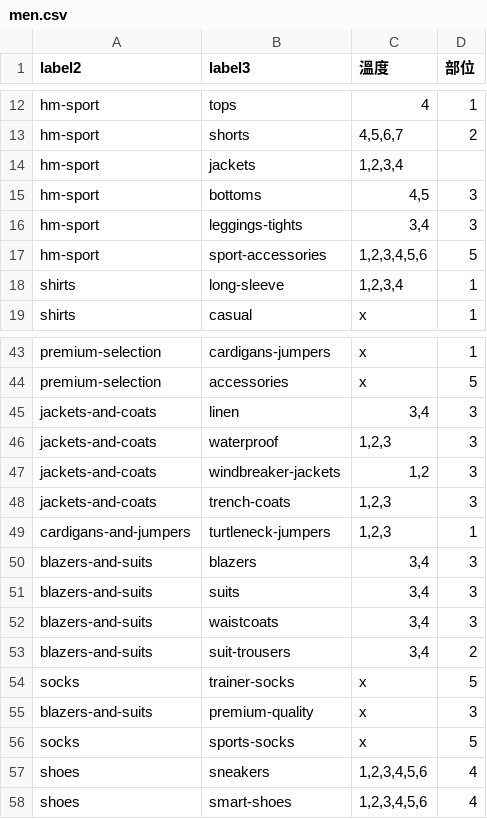
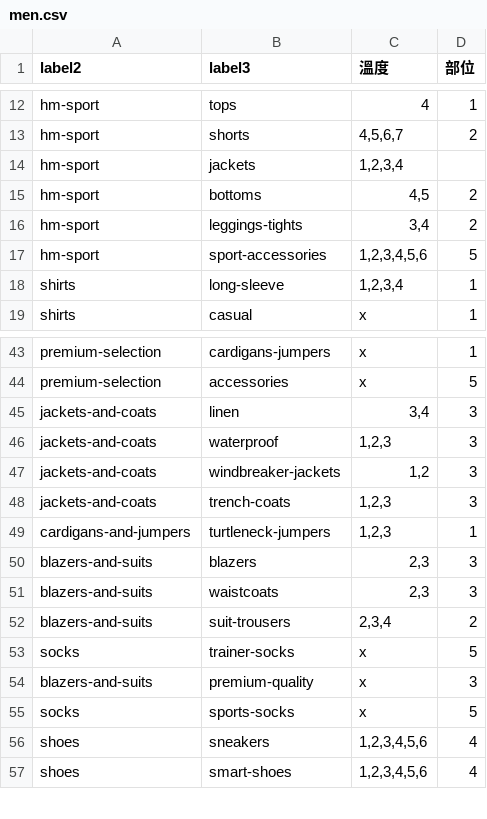
Before and after one commit to lusteven901228/ClothesRecommender_HnM, a CSV file: men.csv, drawn as a sheet; only a part is shown, gaps mark what is left out.

Commit message:
Update men.csv

```diff
--- a/men.csv
+++ b/men.csv
@@ -14,4 +14,4 @@ hm-sport,shorts,"4,5,6,7",2
 hm-sport,jackets,"1,2,3,4",
-hm-sport,bottoms,"4,5",3
-hm-sport,leggings-tights,"3,4",3
+hm-sport,bottoms,"4,5",2
+hm-sport,leggings-tights,"3,4",2
 hm-sport,sport-accessories,"1,2,3,4,5,6",5
@@ -49,6 +49,5 @@ jackets-and-coats,trench-coats,"1,2,3",3
 cardigans-and-jumpers,turtleneck-jumpers,"1,2,3",1
-blazers-and-suits,blazers,"3,4",3
-blazers-and-suits,suits,"3,4",3
-blazers-and-suits,waistcoats,"3,4",3
-blazers-and-suits,suit-trousers,"3,4",2
+blazers-and-suits,blazers,"2,3",3
+blazers-and-suits,waistcoats,"2,3",3
+blazers-and-suits,suit-trousers,"2,3,4",2
 socks,trainer-socks,x,5
```
